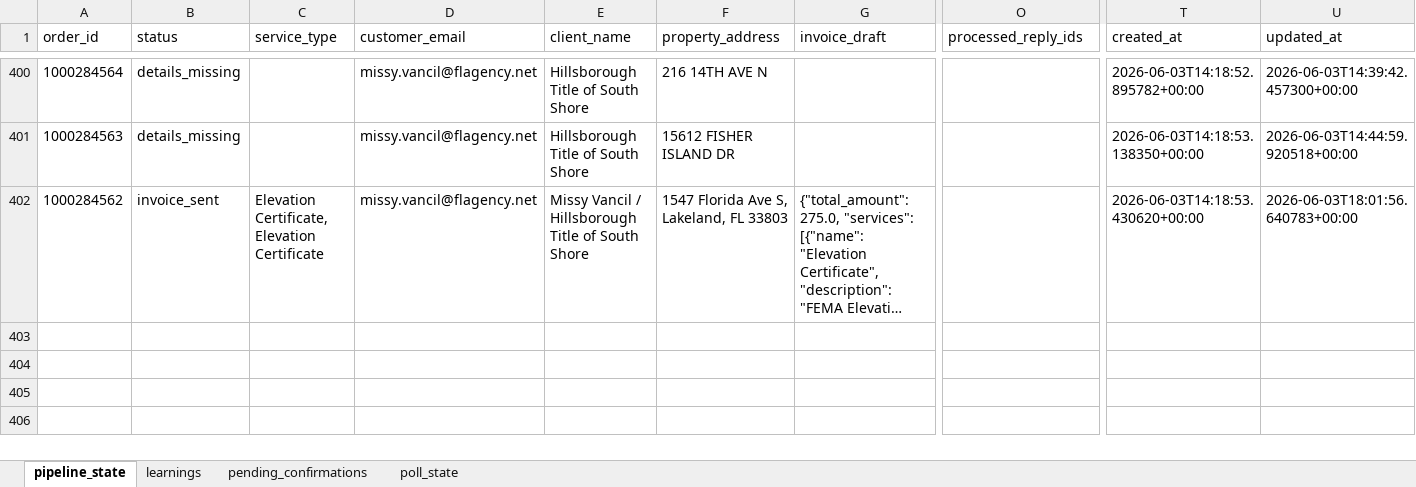
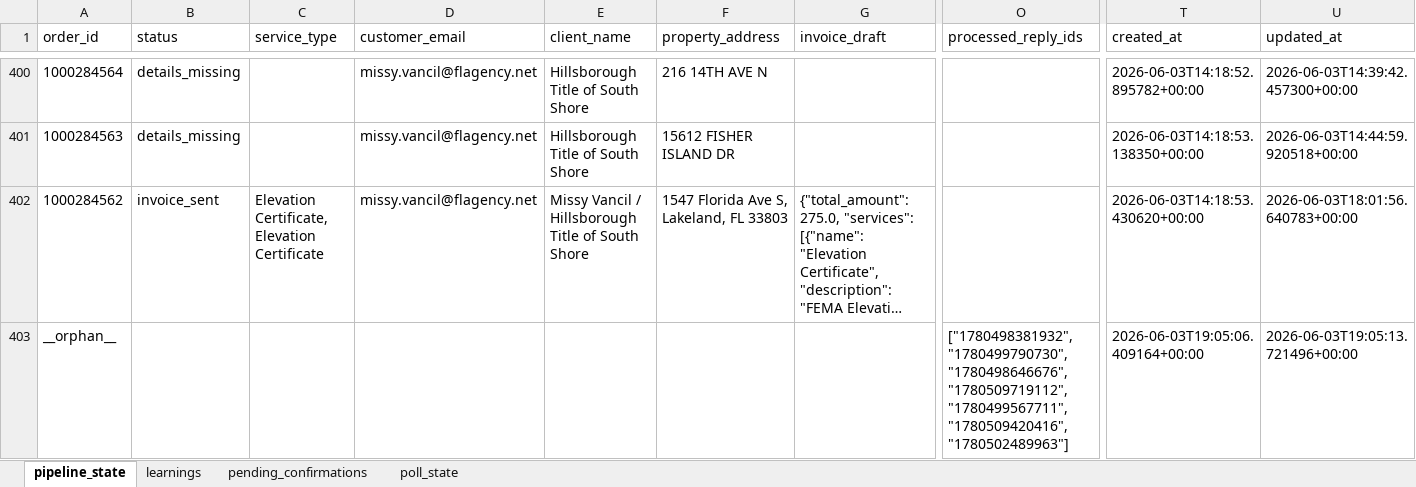
Before and after one commit to Nexgen-AI-Agents/FTF--Survey-Invoicing-Billing-Delivery-E2E-, an Excel workbook: data/invoice_pipeline_state.xlsx, sheet pipeline_state, drawn as a sheet; only a part is shown, gaps mark what is left out; long unchanged cells end in …; values as stored, in another font and other column widths than the file's, no borders; rows hold the shown columns only; the diff covers the shown part only; the diff names each change by its address in the sheet, - before the commit and + after, or states it on an @@ line.

```diff
--- a/data/invoice_pipeline_state.xlsx (sheet pipeline_state)
+++ b/data/invoice_pipeline_state.xlsx (sheet pipeline_state)
+row 403: __orphan__ |  |  |  |  |  |  | ["1780498381932", "1780499790730", "1780498646676", "1780509719112", "1780499567711", "1780509420416", "1780502489963"] | 2026-06-03T19:05:06.409164+00:00 | 2026-06-03T19:05:13.721496+00:00
```
Also changed, not shown: 1 added row and 16 edited cells elsewhere in this sheet, 2 other files.
